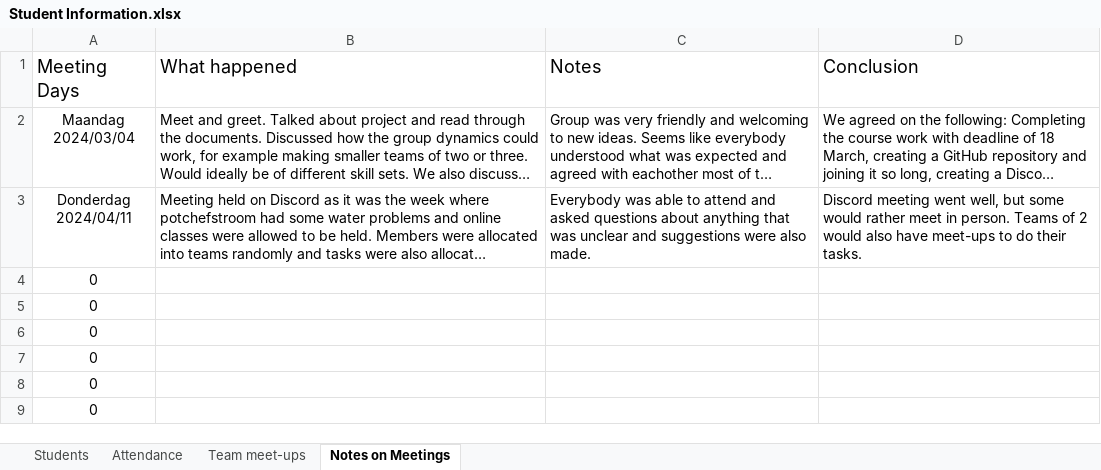
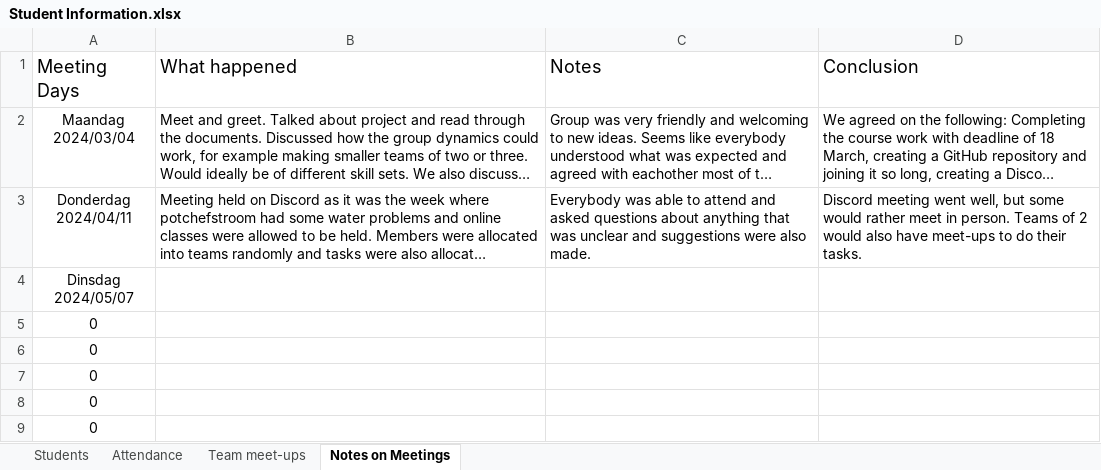
Before and after one commit to Chris-NPC/CMPG315_GROUP04, an Excel workbook: Group project/Meetings/Student Information.xlsx, sheet Notes on Meetings, drawn as a sheet; long unchanged cells end in …; values as stored, in another font and other column widths than the file's, no borders; the diff names each change by its address in the sheet, - before the commit and + after, or states it on an @@ line.

```diff
--- a/Group project/Meetings/Student Information.xlsx (sheet Notes on Meetings)
+++ b/Group project/Meetings/Student Information.xlsx (sheet Notes on Meetings)
-A4 (Meeting Days): 0
+A4 (Meeting Days): Dinsdag 2024/05/07
```
Also changed, not shown: sheet Attendance.
